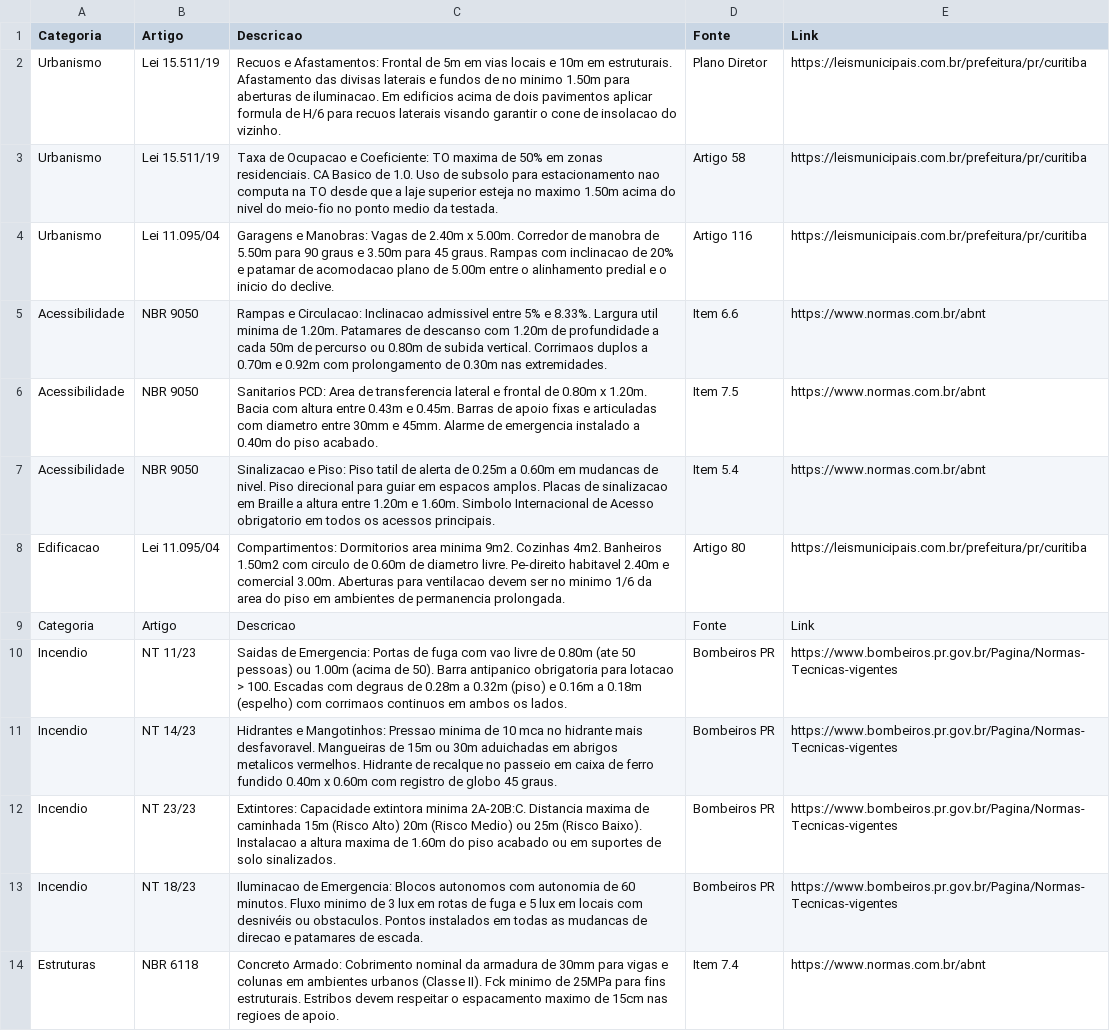
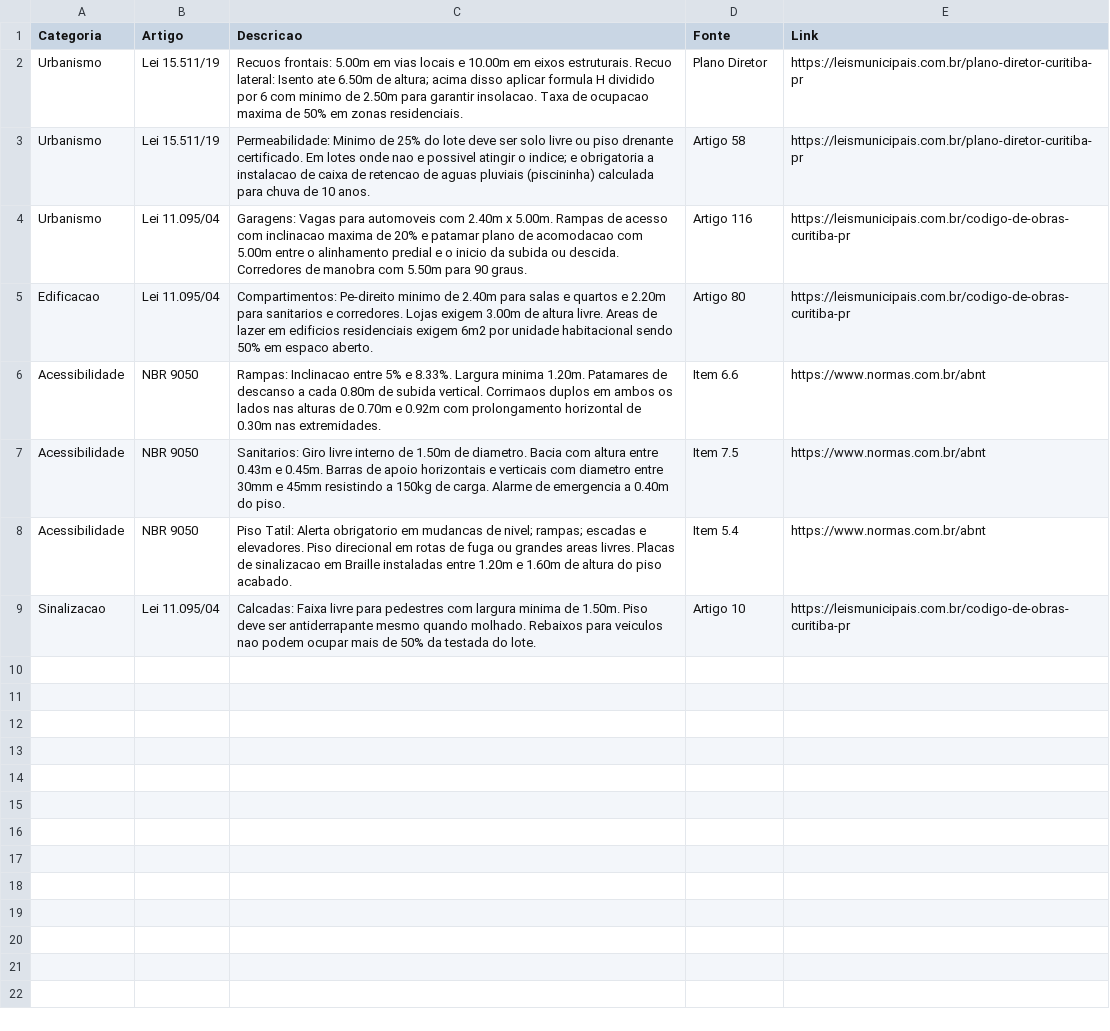
Before and after one commit to brunamidialand/Urbe, a CSV file: leis.csv, drawn as a sheet; only a part is shown; removed rows and columns are numbered as before the commit, all else as after; the diff covers the shown part only; the diff names each change by its address in the sheet, - before the commit and + after, or states it on an @@ line.

Commit message:
Update leis.csv

```diff
--- a/leis.csv
+++ b/leis.csv
-C2 (Descricao): Recuos e Afastamentos: Frontal de 5m em vias locais e 10m em estruturais. Afastamento das divisas laterais e fundos de no minimo 1.50m para aberturas de iluminacao. Em edificios acima de dois pavimentos aplicar formula de H/6 para recuos laterais visando garantir o cone de insolacao do vizinho.
+C2 (Descricao): Recuos frontais: 5.00m em vias locais e 10.00m em eixos estruturais. Recuo lateral: Isento ate 6.50m de altura; acima disso aplicar formula H dividido por 6 com minimo de 2.50m para garantir insolacao. Taxa de ocupacao maxima de 50% em zonas residenciais.
-E2:E3 (Link): https://leismunicipais.com.br/prefeitura/pr/curitiba
+E2:E3 (Link): https://leismunicipais.com.br/plano-diretor-curitiba-pr
-C3 (Descricao): Taxa de Ocupacao e Coeficiente: TO maxima de 50% em zonas residenciais. CA Basico de 1.0. Uso de subsolo para estacionamento nao computa na TO desde que a laje superior esteja no maximo 1.50m acima do nivel do meio-fio no ponto medio da testada.
+C3 (Descricao): Permeabilidade: Minimo de 25% do lote deve ser solo livre ou piso drenante certificado. Em lotes onde nao e possivel atingir o indice; e obrigatoria a instalacao de caixa de retencao de aguas pluviais (piscininha) calculada para chuva de 10 anos.
-C4 (Descricao): Garagens e Manobras: Vagas de 2.40m x 5.00m. Corredor de manobra de 5.50m para 90 graus e 3.50m para 45 graus. Rampas com inclinacao de 20% e patamar de acomodacao plano de 5.00m entre o alinhamento predial e o inicio do declive.
+C4 (Descricao): Garagens: Vagas para automoveis com 2.40m x 5.00m. Rampas de acesso com inclinacao maxima de 20% e patamar plano de acomodacao com 5.00m entre o alinhamento predial e o inicio da subida ou descida. Corredores de manobra com 5.50m para 90 graus.
-E4 (Link): https://leismunicipais.com.br/prefeitura/pr/curitiba
+E4 (Link): https://leismunicipais.com.br/codigo-de-obras-curitiba-pr
+row 5: Edificacao | Lei 11.095/04 | Compartimentos: Pe-direito minimo de 2.40m para salas e quartos e 2.20m para sanitarios e corredores. Lojas exigem 3.00m de altura livre. Areas de lazer em edificios residenciais exigem 6m2 por unidade habitacional sendo 50% em espaco aberto. | Artigo 80 | https://leismunicipais.com.br/codigo-de-obras-curitiba-pr
-C6 (Descricao): Rampas e Circulacao: Inclinacao admissivel entre 5% e 8.33%. Largura util minima de 1.20m. Patamares de descanso com 1.20m de profundidade a cada 50m de percurso ou 0.80m de subida vertical. Corrimaos duplos a 0.70m e 0.92m com prolongamento de 0.30m…
+C6 (Descricao): Rampas: Inclinacao entre 5% e 8.33%. Largura minima 1.20m. Patamares de descanso a cada 0.80m de subida vertical. Corrimaos duplos em ambos os lados nas alturas de 0.70m e 0.92m com prolongamento horizontal de 0.30m…
-C7 (Descricao): Sanitarios PCD: Area de transferencia lateral e frontal de 0.80m x 1.20m. Bacia com altura entre 0.43m e 0.45m. Barras de apoio fixas e articuladas com diametro entre 30mm e 45mm. Alarme de emergencia instalado a 0.40m do piso acabado.
+C7 (Descricao): Sanitarios: Giro livre interno de 1.50m de diametro. Bacia com altura entre 0.43m e 0.45m. Barras de apoio horizontais e verticais com diametro entre 30mm e 45mm resistindo a 150kg de carga. Alarme de emergencia a 0.40m do piso.
-C8 (Descricao): Sinalizacao e Piso: Piso tatil de alerta de 0.25m a 0.60m em mudancas de nivel. Piso direcional para guiar em espacos amplos. Placas de sinalizacao em Braille a altura entre 1.20m e 1.60m. Simbolo Internacional de Acesso obrigatorio em todos os acessos principais.
+C8 (Descricao): Piso Tatil: Alerta obrigatorio em mudancas de nivel; rampas; escadas e elevadores. Piso direcional em rotas de fuga ou grandes areas livres. Placas de sinalizacao em Braille instaladas entre 1.20m e 1.60m de altura do piso acabado.
-A9 (Categoria): Edificacao
+A9 (Categoria): Sinalizacao
-C9 (Descricao): Compartimentos: Dormitorios area minima 9m2. Cozinhas 4m2. Banheiros 1.50m2 com circulo de 0.60m de diametro livre. Pe-direito habitavel 2.40m e comercial 3.00m. Aberturas para ventilacao devem ser no minimo 1/6 da area do piso em ambientes de permanencia prolongada.
+C9 (Descricao): Calcadas: Faixa livre para pedestres com largura minima de 1.50m. Piso deve ser antiderrapante mesmo quando molhado. Rebaixos para veiculos nao podem ocupar mais de 50% da testada do lote.
-D9 (Fonte): Artigo 80
+D9 (Fonte): Artigo 10
-E9 (Link): https://leismunicipais.com.br/prefeitura/pr/curitiba
+E9 (Link): https://leismunicipais.com.br/codigo-de-obras-curitiba-pr
-row 9: Categoria | Artigo | Descricao | Fonte | Link
-row 10: Incendio | NT 11/23 | Saidas de Emergencia: Portas de fuga com vao livre de 0.80m (ate 50 pessoas) ou 1.00m (acima de 50). Barra antipanico obrigatoria para lotacao > 100. Escadas com degraus de 0.28m a 0.32m (piso) e 0.16m a 0.18m (espelho) com corrimaos continuos em ambos os lados. | Bombeiros PR | https://www.bombeiros.pr.gov.br/Pagina/Normas-Tecnicas-vigentes
-row 11: Incendio | NT 14/23 | Hidrantes e Mangotinhos: Pressao minima de 10 mca no hidrante mais desfavoravel. Mangueiras de 15m ou 30m aduichadas em abrigos metalicos vermelhos. Hidrante de recalque no passeio em caixa de ferro fundido 0.40m x 0.60m com registro de globo 45 graus. | Bombeiros PR | https://www.bombeiros.pr.gov.br/Pagina/Normas-Tecnicas-vigentes
-row 12: Incendio | NT 23/23 | Extintores: Capacidade extintora minima 2A-20B:C. Distancia maxima de caminhada 15m (Risco Alto) 20m (Risco Medio) ou 25m (Risco Baixo). Instalacao a altura maxima de 1.60m do piso acabado ou em suportes de solo sinalizados. | Bombeiros PR | https://www.bombeiros.pr.gov.br/Pagina/Normas-Tecnicas-vigentes
-row 13: Incendio | NT 18/23 | Iluminacao de Emergencia: Blocos autonomos com autonomia de 60 minutos. Fluxo minimo de 3 lux em rotas de fuga e 5 lux em locais com desnivéis ou obstaculos. Pontos instalados em todas as mudancas de direcao e patamares de escada. | Bombeiros PR | https://www.bombeiros.pr.gov.br/Pagina/Normas-Tecnicas-vigentes
-row 14: Estruturas | NBR 6118 | Concreto Armado: Cobrimento nominal da armadura de 30mm para vigas e colunas em ambientes urbanos (Classe II). Fck minimo de 25MPa para fins estruturais. Estribos devem respeitar o espacamento maximo de 15cm nas regioes de apoio. | Item 7.4 | https://www.normas.com.br/abnt
```
Also changed, not shown: 14 removed rows elsewhere in this file.
